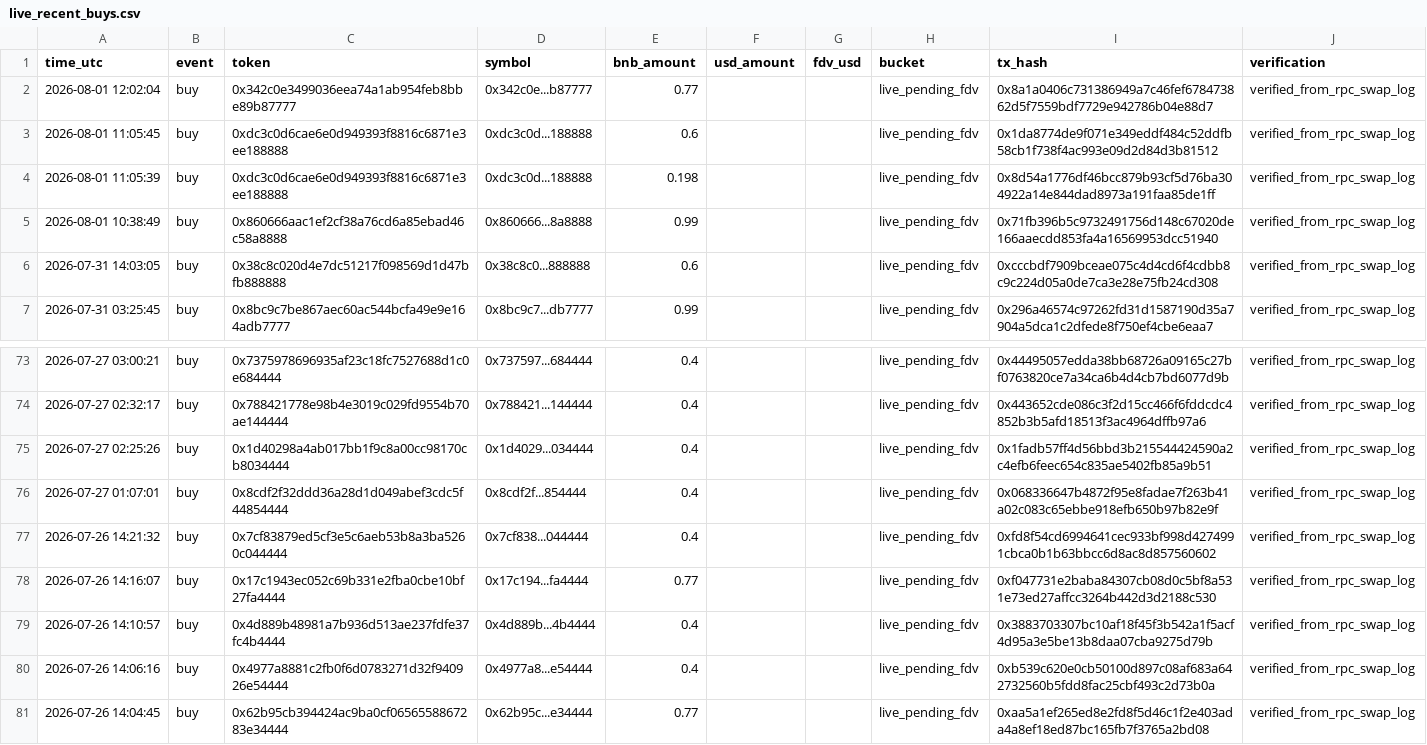
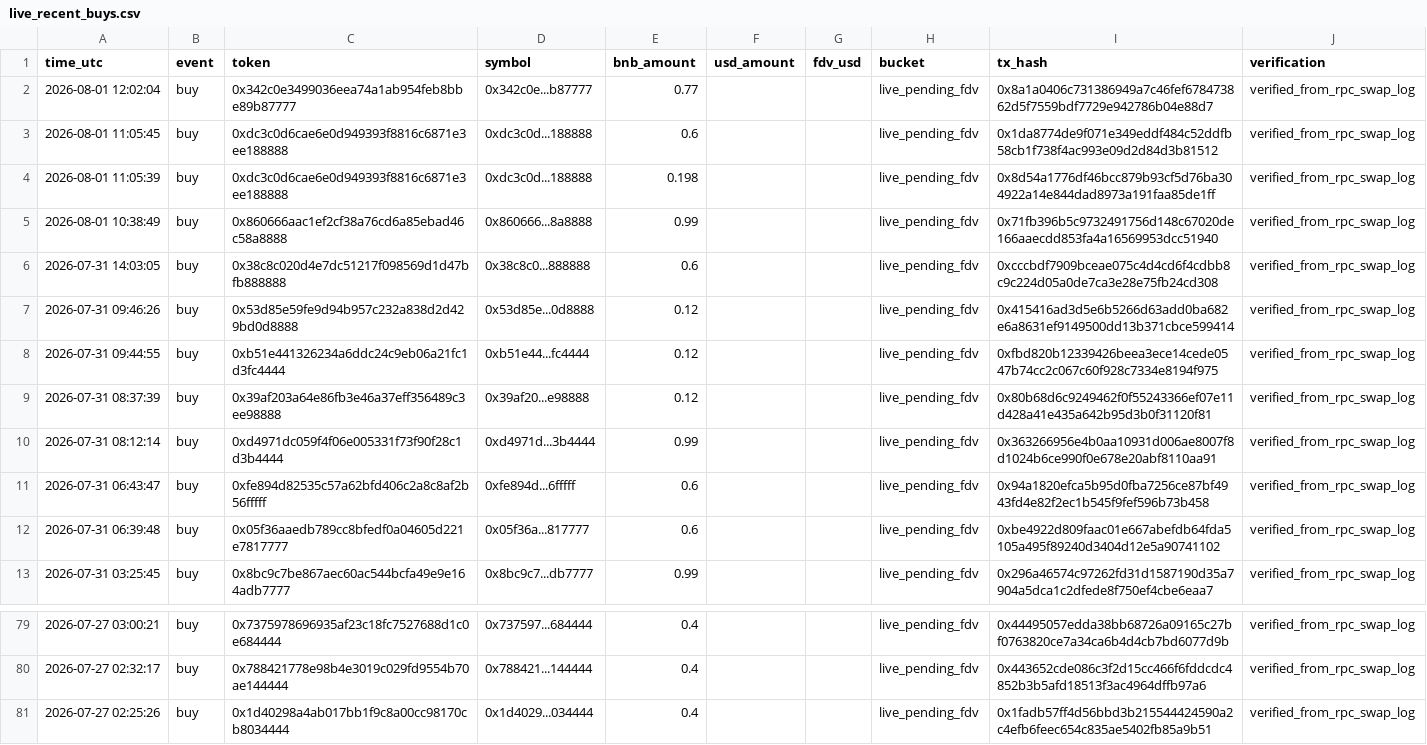
Before and after one commit to hahahakang/bsc-fourmeme-analysis-live, a CSV file: data/live_recent_buys.csv, drawn as a sheet; only a part is shown, gaps mark what is left out; removed rows and columns are numbered as before the commit, all else as after; the diff names each change by its address in the sheet, - before the commit and + after, or states it on an @@ line.

```diff
--- a/data/live_recent_buys.csv
+++ b/data/live_recent_buys.csv
+row 7: 2026-07-31 09:46:26 | buy | 0x53d85e59fe9d94b957c232a838d2d429bd0d8888 | 0x53d85e...0d8888 | 0.12 |  |  | live_pending_fdv | 0x415416ad3d5e6b5266d63add0ba682e6a8631ef9149500dd13b371cbce599414 | verified_from_rpc_swap_log
+row 8: 2026-07-31 09:44:55 | buy | 0xb51e441326234a6ddc24c9eb06a21fc1d3fc4444 | 0xb51e44...fc4444 | 0.12 |  |  | live_pending_fdv | 0xfbd820b12339426beea3ece14cede0547b74cc2c067c60f928c7334e8194f975 | verified_from_rpc_swap_log
+row 9: 2026-07-31 08:37:39 | buy | 0x39af203a64e86fb3e46a37eff356489c3ee98888 | 0x39af20...e98888 | 0.12 |  |  | live_pending_fdv | 0x80b68d6c9249462f0f55243366ef07e11d428a41e435a642b95d3b0f31120f81 | verified_from_rpc_swap_log
+row 10: 2026-07-31 08:12:14 | buy | 0xd4971dc059f4f06e005331f73f90f28c1d3b4444 | 0xd4971d...3b4444 | 0.99 |  |  | live_pending_fdv | 0x363266956e4b0aa10931d006ae8007f8d1024b6ce990f0e678e20abf8110aa91 | verified_from_rpc_swap_log
+row 11: 2026-07-31 06:43:47 | buy | 0xfe894d82535c57a62bfd406c2a8c8af2b56fffff | 0xfe894d...6fffff | 0.6 |  |  | live_pending_fdv | 0x94a1820efca5b95d0fba7256ce87bf4943fd4e82f2ec1b545f9fef596b73b458 | verified_from_rpc_swap_log
+row 12: 2026-07-31 06:39:48 | buy | 0x05f36aaedb789cc8bfedf0a04605d221e7817777 | 0x05f36a...817777 | 0.6 |  |  | live_pending_fdv | 0xbe4922d809faac01e667abefdb64fda5105a495f89240d3404d12e5a90741102 | verified_from_rpc_swap_log
-row 76: 2026-07-27 01:07:01 | buy | 0x8cdf2f32ddd36a28d1d049abef3cdc5f44854444 | 0x8cdf2f...854444 | 0.4 |  |  | live_pending_fdv | 0x068336647b4872f95e8fadae7f263b41a02c083c65ebbe918efb650b97b82e9f | verified_from_rpc_swap_log
-row 77: 2026-07-26 14:21:32 | buy | 0x7cf83879ed5cf3e5c6aeb53b8a3ba5260c044444 | 0x7cf838...044444 | 0.4 |  |  | live_pending_fdv | 0xfd8f54cd6994641cec933bf998d4274991cbca0b1b63bbcc6d8ac8d857560602 | verified_from_rpc_swap_log
-row 78: 2026-07-26 14:16:07 | buy | 0x17c1943ec052c69b331e2fba0cbe10bf27fa4444 | 0x17c194...fa4444 | 0.77 |  |  | live_pending_fdv | 0xf047731e2baba84307cb08d0c5bf8a531e73ed27affcc3264b442d3d2188c530 | verified_from_rpc_swap_log
-row 79: 2026-07-26 14:10:57 | buy | 0x4d889b48981a7b936d513ae237fdfe37fc4b4444 | 0x4d889b...4b4444 | 0.4 |  |  | live_pending_fdv | 0x3883703307bc10af18f45f3b542a1f5acf4d95a3e5be13b8daa07cba9275d79b | verified_from_rpc_swap_log
-row 80: 2026-07-26 14:06:16 | buy | 0x4977a8881c2fb0f6d0783271d32f940926e54444 | 0x4977a8...e54444 | 0.4 |  |  | live_pending_fdv | 0xb539c620e0cb50100d897c08af683a642732560b5fdd8fac25cbf493c2d73b0a | verified_from_rpc_swap_log
-row 81: 2026-07-26 14:04:45 | buy | 0x62b95cb394424ac9ba0cf0656558867283e34444 | 0x62b95c...e34444 | 0.77 |  |  | live_pending_fdv | 0xaa5a1ef265ed8e2fd8f5d46c1f2e403ada4a8ef18ed87bc165fb7f3765a2bd08 | verified_from_rpc_swap_log
```
Also changed, not shown: data/live_events.csv, data/live_recent_positions.csv, 5 other files.
